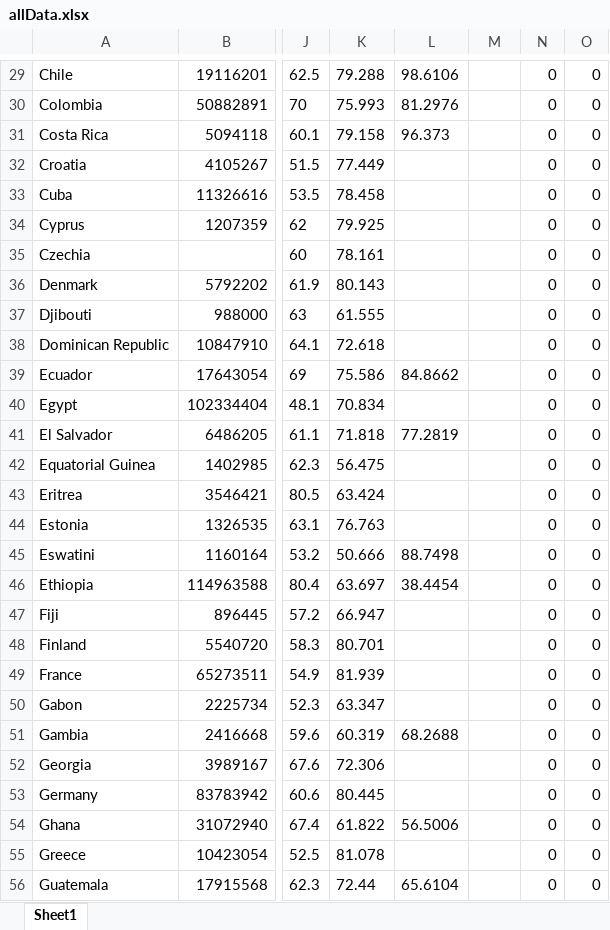
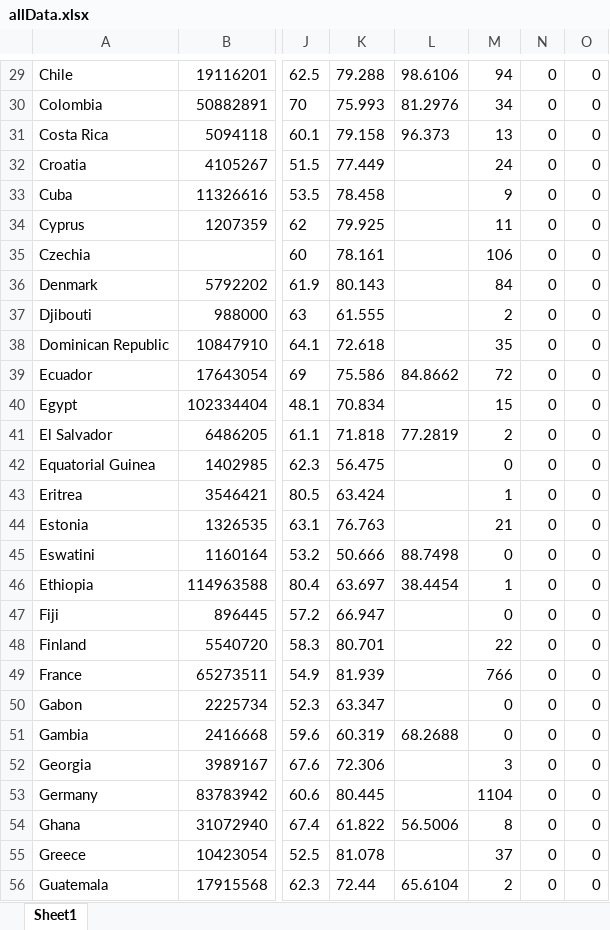
Before and after one commit to EfraimKrug/covid19, an Excel workbook: data/allData.xlsx, sheet Sheet1, drawn as a sheet; only a part is shown, gaps mark what is left out; values as stored, in another font and other column widths than the file's, no borders; the diff covers the shown part only; the diff names each change by its address in the sheet, - before the commit and + after, or states it on an @@ line.

```diff
--- a/data/allData.xlsx (sheet Sheet1)
+++ b/data/allData.xlsx (sheet Sheet1)
-M29: (empty)
+M29: 94
-M30: (empty)
+M30: 34
-M31: (empty)
+M31: 13
-M32: (empty)
+M32: 24
-M33: (empty)
+M33: 9
-M34: (empty)
+M34: 11
-M35: (empty)
+M35: 106
-M36: (empty)
+M36: 84
-M37: (empty)
+M37: 2
-M38: (empty)
+M38: 35
-M39: (empty)
+M39: 72
-M40: (empty)
+M40: 15
-M41: (empty)
+M41: 2
-M42: (empty)
+M42: 0
-M43: (empty)
+M43: 1
-M44: (empty)
+M44: 21
-M45: (empty)
+M45: 0
-M46: (empty)
+M46: 1
-M47: (empty)
+M47: 0
-M48: (empty)
+M48: 22
-M49: (empty)
+M49: 766
-M50:M51: (empty)
+M50:M51: 0
-M52: (empty)
+M52: 3
-M53: (empty)
+M53: 1104
-M54: (empty)
+M54: 8
-M55: (empty)
+M55: 37
-M56: (empty)
+M56: 2
```
Also changed, not shown: 2 added rows, 2 removed rows and 395 edited cells elsewhere in this sheet, 13 other files.
